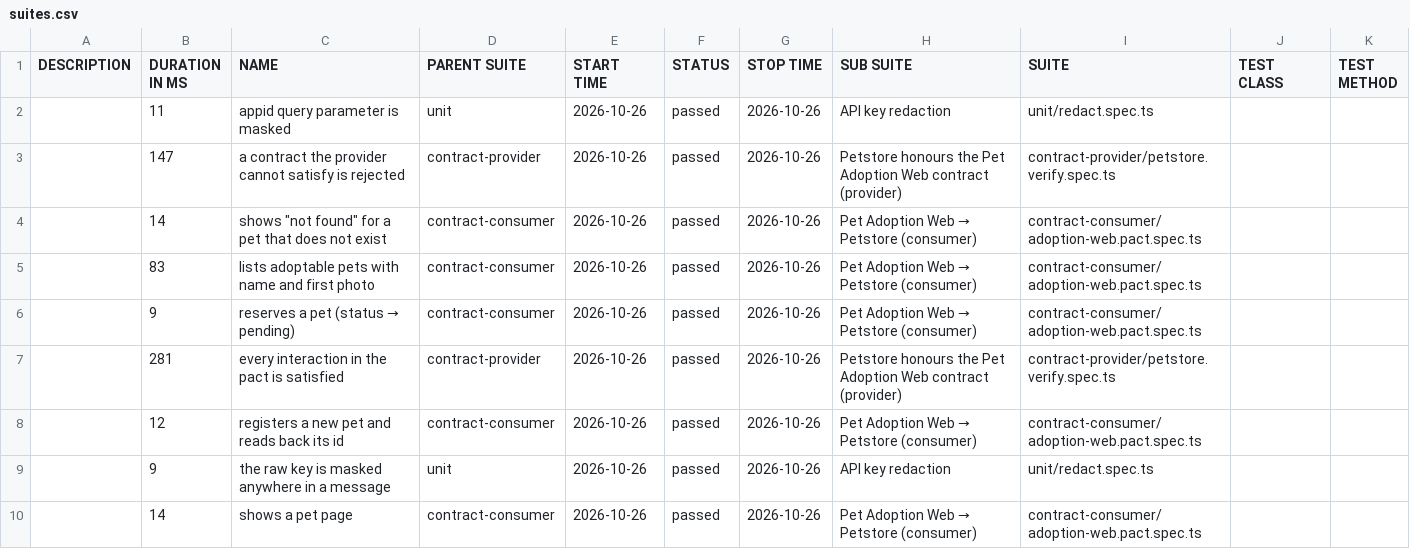
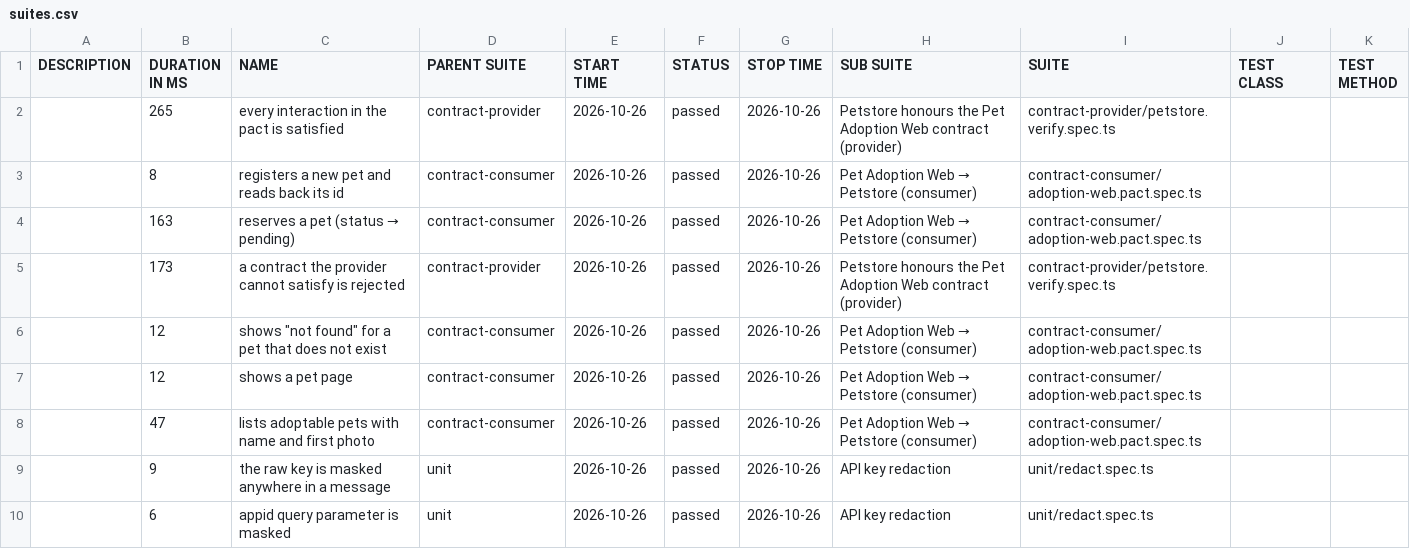
Before and after one commit to NailKarimov/contract-testing-lab, a CSV file: data/suites.csv, drawn as a sheet.

```diff
--- a/data/suites.csv
+++ b/data/suites.csv
@@ -1,10 +1,10 @@
 "DESCRIPTION","DURATION IN MS","NAME","PARENT SUITE","START TIME","STATUS","STOP TIME","SUB SUITE","SUITE","TEST CLASS","TEST METHOD"
-"","11","appid query parameter is masked","unit","2026-10-26","passed","2026-10-26","API key redaction","unit/redact.spec.ts","",""
-"","147","a contract the provider cannot satisfy is rejected","contract-provider","2026-10-26","passed","2026-10-26","Petstore honours the Pet Adoption Web contract (provider)","contract-provider/petstore.verify.spec.ts","",""
-"","14","shows ""not found"" for a pet that does not exist","contract-consumer","2026-10-26","passed","2026-10-26","Pet Adoption Web → Petstore (consumer)","contract-consumer/adoption-web.pact.spec.ts","",""
-"","83","lists adoptable pets with name and first photo","contract-consumer","2026-10-26","passed","2026-10-26","Pet Adoption Web → Petstore (consumer)","contract-consumer/adoption-web.pact.spec.ts","",""
-"","9","reserves a pet (status → pending)","contract-consumer","2026-10-26","passed","2026-10-26","Pet Adoption Web → Petstore (consumer)","contract-consumer/adoption-web.pact.spec.ts","",""
-"","281","every interaction in the pact is satisfied","contract-provider","2026-10-26","passed","2026-10-26","Petstore honours the Pet Adoption Web contract (provider)","contract-provider/petstore.verify.spec.ts","",""
-"","12","registers a new pet and reads back its id","contract-consumer","2026-10-26","passed","2026-10-26","Pet Adoption Web → Petstore (consumer)","contract-consumer/adoption-web.pact.spec.ts","",""
+"","265","every interaction in the pact is satisfied","contract-provider","2026-10-26","passed","2026-10-26","Petstore honours the Pet Adoption Web contract (provider)","contract-provider/petstore.verify.spec.ts","",""
+"","8","registers a new pet and reads back its id","contract-consumer","2026-10-26","passed","2026-10-26","Pet Adoption Web → Petstore (consumer)","contract-consumer/adoption-web.pact.spec.ts","",""
+"","163","reserves a pet (status → pending)","contract-consumer","2026-10-26","passed","2026-10-26","Pet Adoption Web → Petstore (consumer)","contract-consumer/adoption-web.pact.spec.ts","",""
+"","173","a contract the provider cannot satisfy is rejected","contract-provider","2026-10-26","passed","2026-10-26","Petstore honours the Pet Adoption Web contract (provider)","contract-provider/petstore.verify.spec.ts","",""
+"","12","shows ""not found"" for a pet that does not exist","contract-consumer","2026-10-26","passed","2026-10-26","Pet Adoption Web → Petstore (consumer)","contract-consumer/adoption-web.pact.spec.ts","",""
+"","12","shows a pet page","contract-consumer","2026-10-26","passed","2026-10-26","Pet Adoption Web → Petstore (consumer)","contract-consumer/adoption-web.pact.spec.ts","",""
+"","47","lists adoptable pets with name and first photo","contract-consumer","2026-10-26","passed","2026-10-26","Pet Adoption Web → Petstore (consumer)","contract-consumer/adoption-web.pact.spec.ts","",""
 "","9","the raw key is masked anywhere in a message","unit","2026-10-26","passed","2026-10-26","API key redaction","unit/redact.spec.ts","",""
-"","14","shows a pet page","contract-consumer","2026-10-26","passed","2026-10-26","Pet Adoption Web → Petstore (consumer)","contract-consumer/adoption-web.pact.spec.ts","",""
+"","6","appid query parameter is masked","unit","2026-10-26","passed","2026-10-26","API key redaction","unit/redact.spec.ts","",""
```
Also changed, not shown: 45 other files.
